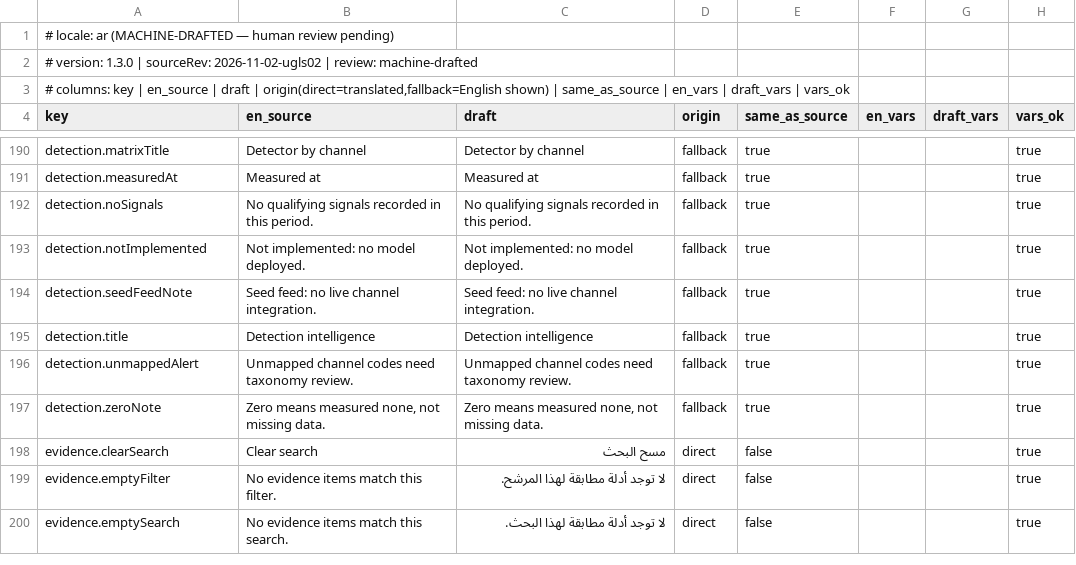
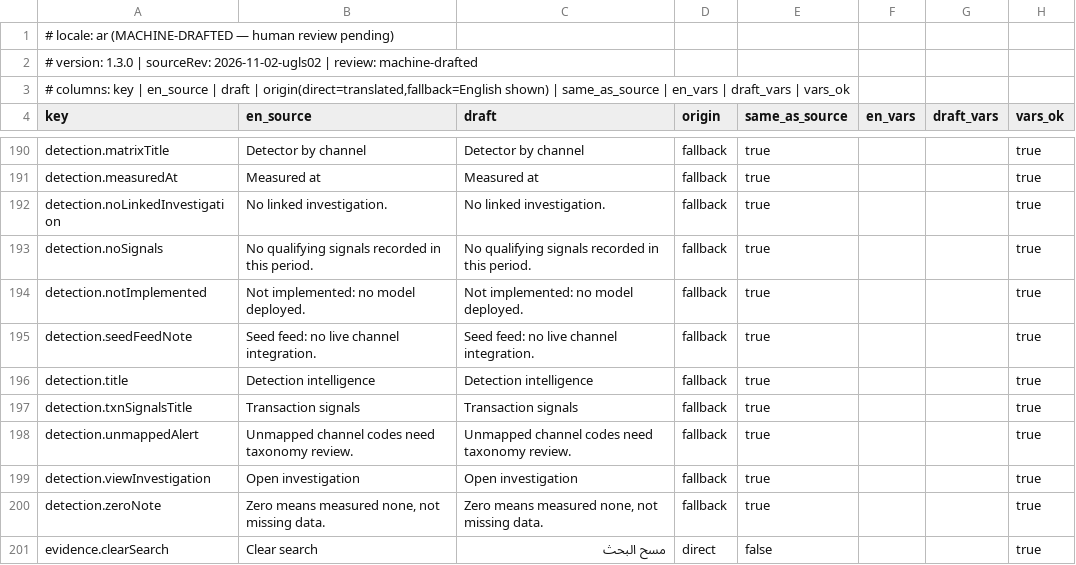
Before and after one commit to ihemestanley100-ui/CruiseShield-AI-, a TSV file: docs/UGLS_REVIEW_KIT/ar.tsv, drawn as a sheet; only a part is shown, gaps mark what is left out; the shorter side is filled out with more unchanged rows; the diff names each change by its address in the sheet, - before the commit and + after, or states it on an @@ line.

Commit message:
feat(l14): txn-page signal drill-down panel + kit rows
API client: SignalEvent/TxnSignals/getTxnSignals. Network txn page
fetches drill-down best-effort; TxnSignalsPanel lists signals with
an investigation deep-link (zero/unlinked states honest). i18n: 3
more detection keys + kit rows (605/locale). Page + panel tests.
Proof gate: hosted CI (node dead in sandbox).

```diff
--- a/docs/UGLS_REVIEW_KIT/ar.tsv
+++ b/docs/UGLS_REVIEW_KIT/ar.tsv
+row 192: detection.noLinkedInvestigation | No linked investigation. | No linked investigation. | fallback | true |  |  | true
+row 197: detection.txnSignalsTitle | Transaction signals | Transaction signals | fallback | true |  |  | true
+row 199: detection.viewInvestigation | Open investigation | Open investigation | fallback | true |  |  | true
```
Also changed, not shown: docs/UGLS_REVIEW_KIT/es.tsv, docs/UGLS_REVIEW_KIT/fr.tsv, 15 other files.
